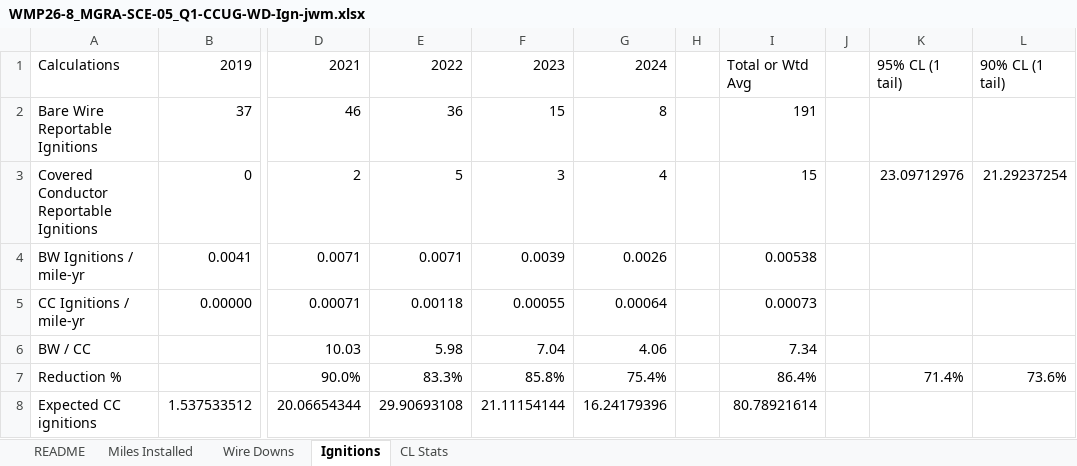
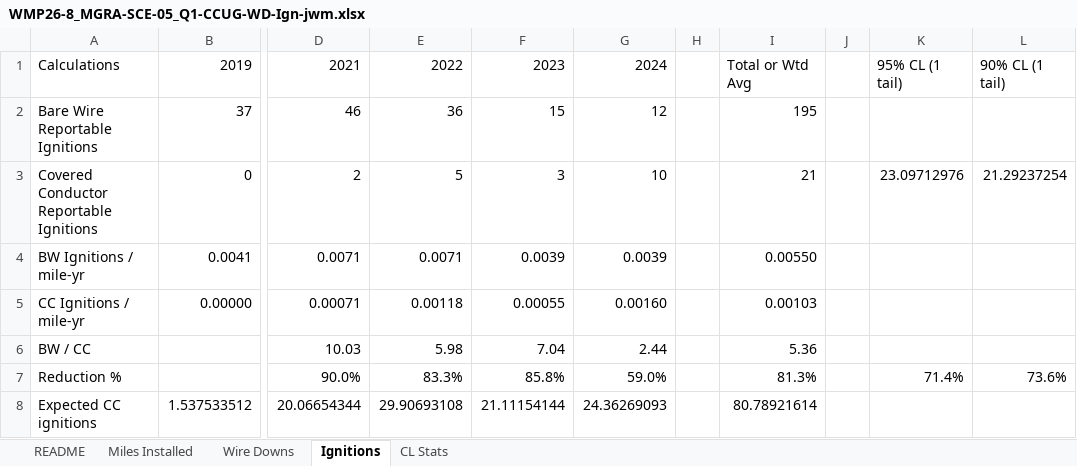
Before and after one commit to jwmitchell/Workpapers, an Excel workbook: WMP26/SCE/WMP26-8_MGRA-SCE-05_Q1-CCUG-WD-Ign-jwm.xlsx, sheet Ignitions, drawn as a sheet; only a part is shown, gaps mark what is left out; values as stored, in another font and other column widths than the file's, no borders; charts and pictures not drawn; the diff names each change by its address in the sheet, - before the commit and + after, or states it on an @@ line.

```diff
--- a/WMP26/SCE/WMP26-8_MGRA-SCE-05_Q1-CCUG-WD-Ign-jwm.xlsx (sheet Ignitions)
+++ b/WMP26/SCE/WMP26-8_MGRA-SCE-05_Q1-CCUG-WD-Ign-jwm.xlsx (sheet Ignitions)
-G2: 8
+G2: 12
-I2: 191
+I2: 195
-G3: 4
+G3: 10
-I3: 15
+I3: 21
-G4: 0.0026
+G4: 0.0039
-I4: 0.00538
+I4: 0.00550
-G5: 0.00064
+G5: 0.00160
-I5: 0.00073
+I5: 0.00103
-G6: 4.06
+G6: 2.44
-I6: 7.34
+I6: 5.36
-G7: 75.4%
+G7: 59.0%
-I7: 86.4%
+I7: 81.3%
-G8: 16.24179396
+G8: 24.36269093
```
Also changed, not shown: sheet README, charts or pictures, 11 other files.
